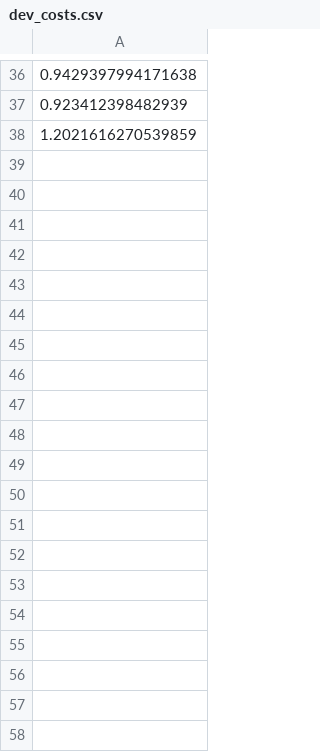
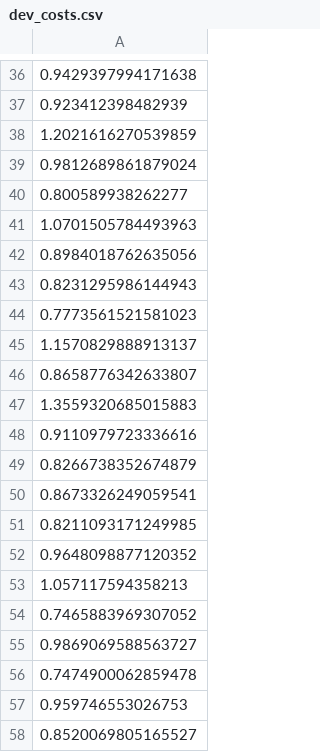
Before and after one commit to abiwardani/qnlp-sa-fp, a CSV file: data/experiment_results/journal/generalQC/v5_H_CRx_800iter_no_nouns_take2/dev_costs.csv, drawn as a sheet; only a part is shown, gaps mark what is left out; the diff covers the shown part only; the diff names each change by its address in the sheet, - before the commit and + after, or states it on an @@ line.

```diff
--- a/data/experiment_results/journal/generalQC/v5_H_CRx_800iter_no_nouns_take2/dev_costs.csv
+++ b/data/experiment_results/journal/generalQC/v5_H_CRx_800iter_no_nouns_take2/dev_costs.csv
+row 39: 0.9812689861879024
+row 40: 0.800589938262277
+row 41: 1.0701505784493963
+row 42: 0.8984018762635056
+row 43: 0.8231295986144943
+row 44: 0.7773561521581023
+row 45: 1.1570829888913137
+row 46: 0.8658776342633807
+row 47: 1.3559320685015883
+row 48: 0.9110979723336616
+row 49: 0.8266738352674879
+row 50: 0.8673326249059541
+row 51: 0.8211093171249985
+row 52: 0.9648098877120352
+row 53: 1.057117594358213
+row 54: 0.7465883969307052
+row 55: 0.9869069588563727
+row 56: 0.7474900062859478
+row 57: 0.959746553026753
+row 58: 0.8520069805165527
```
Also changed, not shown: 73 added rows elsewhere in this file, data/experiment_results/journal/generalQC/v5_H_CRx_800iter_no_nouns_take2/dev_accs.csv, data/experiment_results/journal/generalQC/v5_H_CRx_800iter_no_nouns_take2/train_accs.csv, 35 other files.
